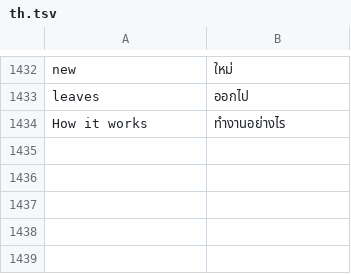
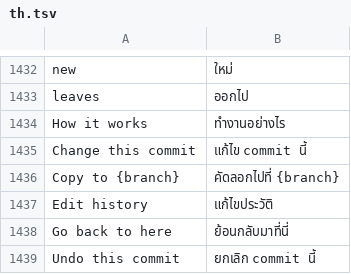
Before and after one commit to moonmangit/sigit, a TSV file: assets/i18n/th.tsv, drawn as a sheet; only a part is shown, gaps mark what is left out.

```diff
--- a/assets/i18n/th.tsv
+++ b/assets/i18n/th.tsv
@@ -1434 +1434,6 @@ leaves	ออกไป
 How it works	ทำงานอย่างไร
+Change this commit	แก้ไข commit นี้
+Copy to {branch}	คัดลอกไปที่ {branch}
+Edit history	แก้ไขประวัติ
+Go back to here	ย้อนกลับมาที่นี่
+Undo this commit	ยกเลิก commit นี้
```
Also changed, not shown: 3 other files.
